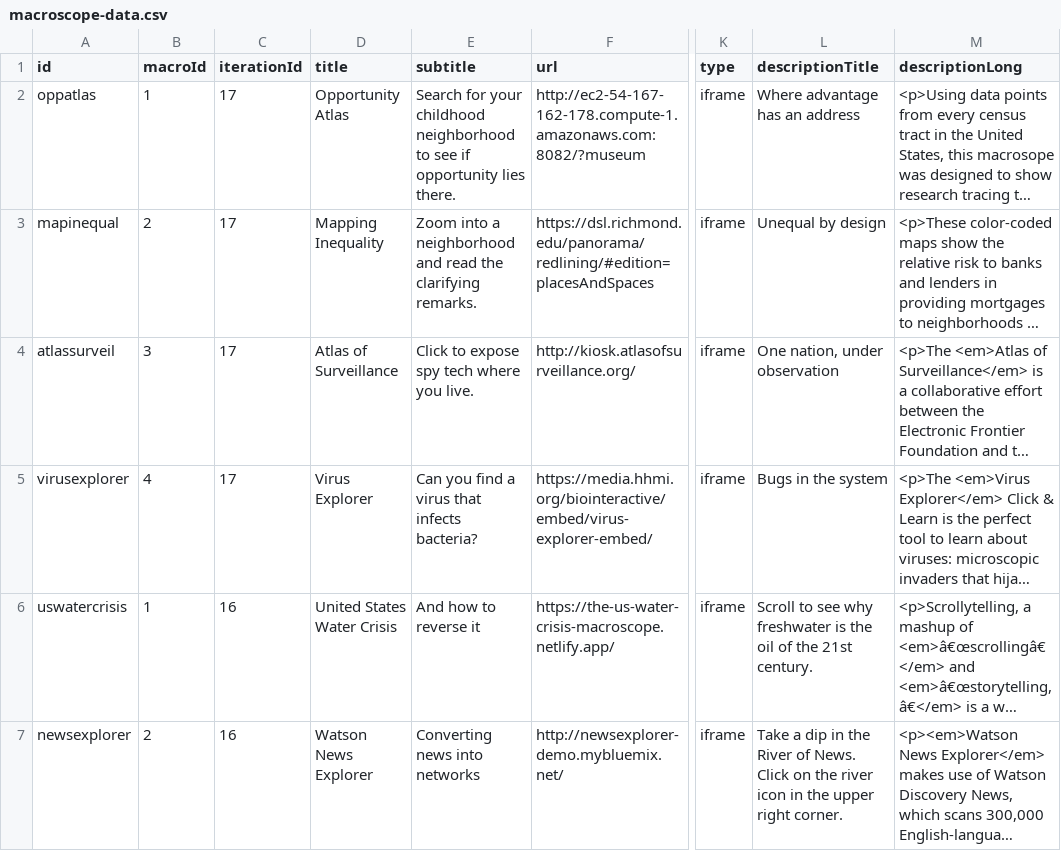
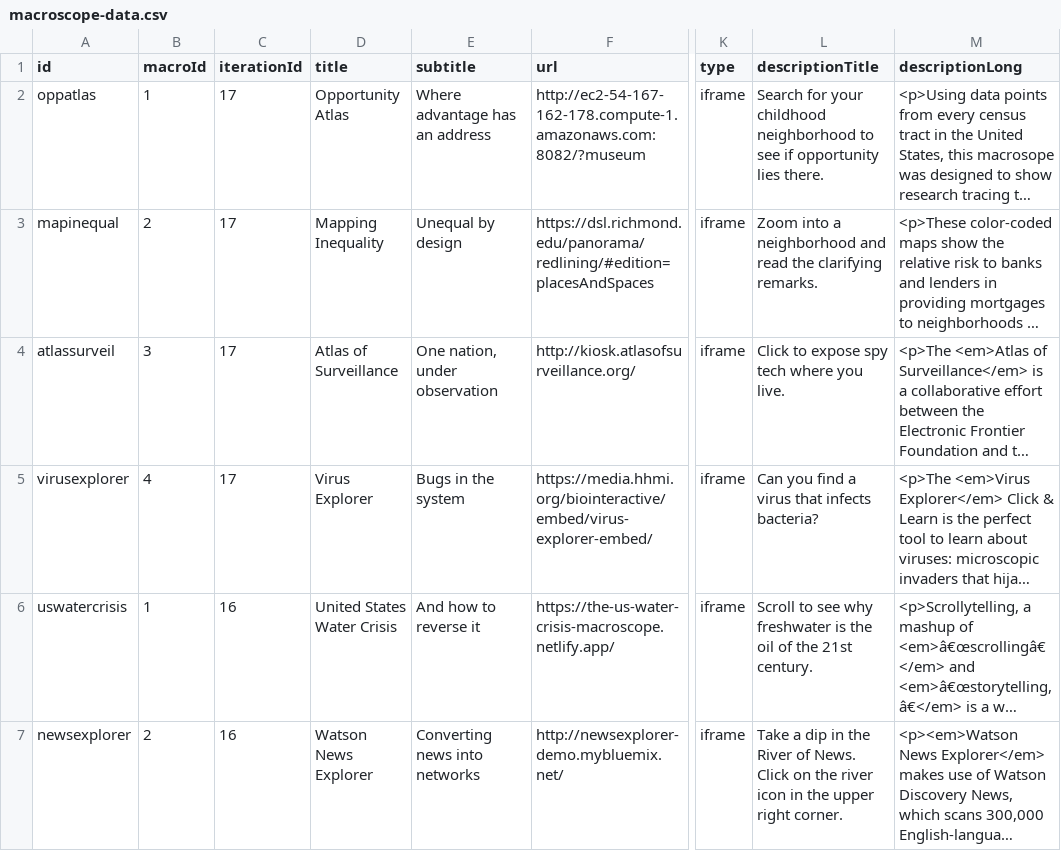
Before and after one commit to cns-iu/macroscope-kiosk, a CSV file: src/assets/data/macroscope-data.csv, drawn as a sheet; only a part is shown, gaps mark what is left out; long unchanged cells end in …; the diff names each change by its address in the sheet, - before the commit and + after, or states it on an @@ line.

Commit message:
Updates to descriptions

```diff
--- a/src/assets/data/macroscope-data.csv
+++ b/src/assets/data/macroscope-data.csv
-E2 (subtitle): Search for your childhood neighborhood to see if opportunity lies there.
+E2 (subtitle): Where advantage has an address
-L2 (descriptionTitle): Where advantage has an address
+L2 (descriptionTitle): Search for your childhood neighborhood to see if opportunity lies there.
-E3 (subtitle): Zoom into a neighborhood and read the clarifying remarks.
+E3 (subtitle): Unequal by design
-L3 (descriptionTitle): Unequal by design
+L3 (descriptionTitle): Zoom into a neighborhood and read the clarifying remarks.
-E4 (subtitle): Click to expose spy tech where you live.
+E4 (subtitle): One nation, under observation
-L4 (descriptionTitle): One nation, under observation
+L4 (descriptionTitle): Click to expose spy tech where you live.
-E5 (subtitle): Can you find a virus that infects bacteria?
+E5 (subtitle): Bugs in the system
-L5 (descriptionTitle): Bugs in the system
+L5 (descriptionTitle): Can you find a virus that infects bacteria?
```
